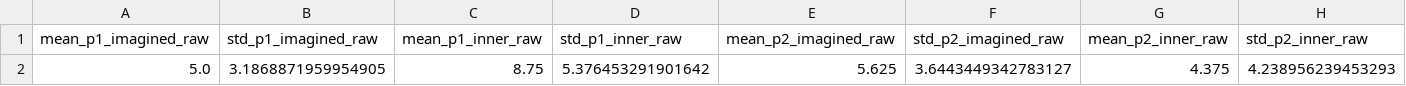
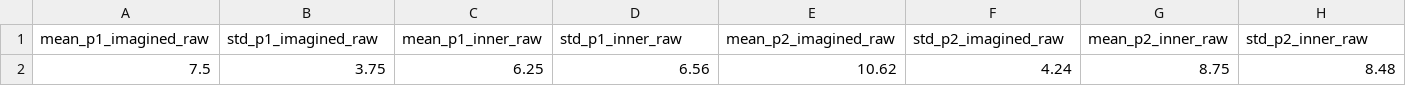
Before and after one commit to vshis/emotiv_epoc_eeg_decoding_imagined_and_inner_speech, a CSV file: code_classification/classification_results/eegnet/p14_raw_results.csv, drawn as a sheet; only a part is shown; removed rows and columns are numbered as before the commit, all else as after; rows hold the shown columns only; the diff names each change by its address in the sheet, - before the commit and + after, or states it on an @@ line.

Commit message:
p14_raw results reevaluated

```diff
--- a/code_classification/classification_results/eegnet/p14_raw_results.csv
+++ b/code_classification/classification_results/eegnet/p14_raw_results.csv
-row 2: 5.0 | 3.1868871959954905 | 8.75 | 5.376453291901642 | 5.625 | 3.6443449342783127 | 4.375 | 4.238956239453293
+row 2: 7.5 | 3.75 | 6.25 | 6.56 | 10.62 | 4.24 | 8.75 | 8.48
```
Also changed, not shown: 2 other files.
